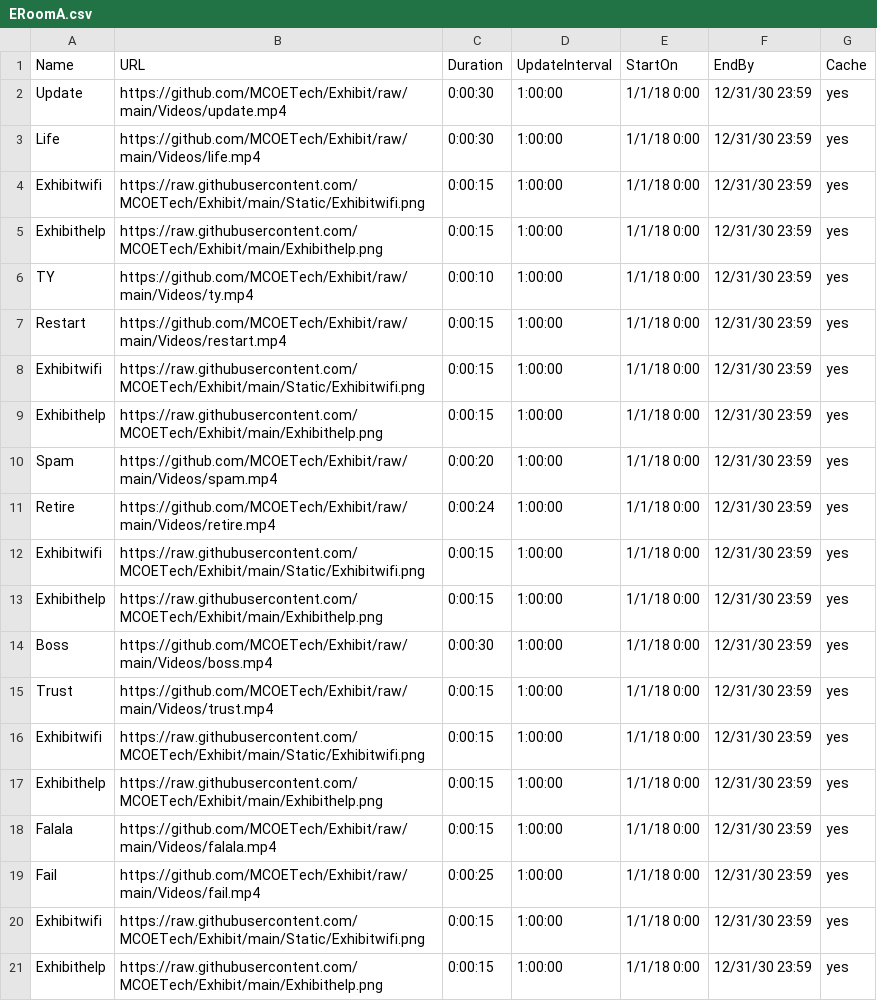
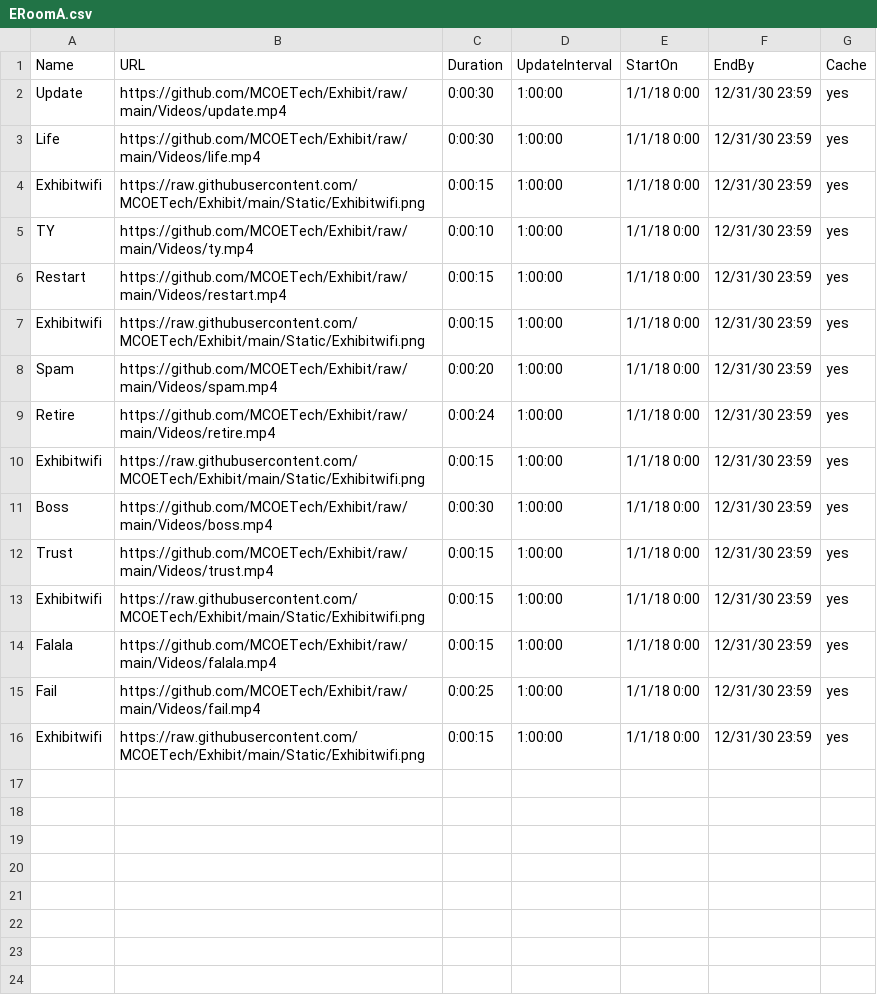
Before and after one commit to MCOETech/Exhibit, a CSV file: ERoomA.csv, drawn as a sheet; the diff names each change by its address in the sheet, - before the commit and + after, or states it on an @@ line.

Commit message:
Update ERoomA.csv

```diff
--- a/ERoomA.csv
+++ b/ERoomA.csv
-row 5: Exhibithelp | https://raw.githubusercontent.com/MCOETech/Exhibit/main/Exhibithelp.png | 0:00:15 | 1:00:00 | 1/1/18 0:00 | 12/31/30 23:59 | yes
-row 9: Exhibithelp | https://raw.githubusercontent.com/MCOETech/Exhibit/main/Exhibithelp.png | 0:00:15 | 1:00:00 | 1/1/18 0:00 | 12/31/30 23:59 | yes
-row 13: Exhibithelp | https://raw.githubusercontent.com/MCOETech/Exhibit/main/Exhibithelp.png | 0:00:15 | 1:00:00 | 1/1/18 0:00 | 12/31/30 23:59 | yes
-row 17: Exhibithelp | https://raw.githubusercontent.com/MCOETech/Exhibit/main/Exhibithelp.png | 0:00:15 | 1:00:00 | 1/1/18 0:00 | 12/31/30 23:59 | yes
-row 21: Exhibithelp | https://raw.githubusercontent.com/MCOETech/Exhibit/main/Exhibithelp.png | 0:00:15 | 1:00:00 | 1/1/18 0:00 | 12/31/30 23:59 | yes
```
